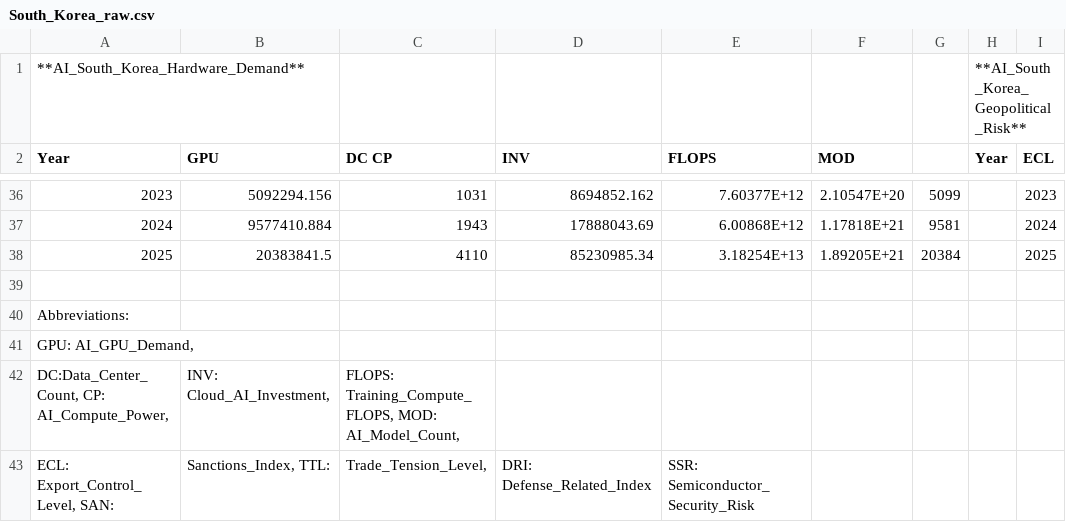
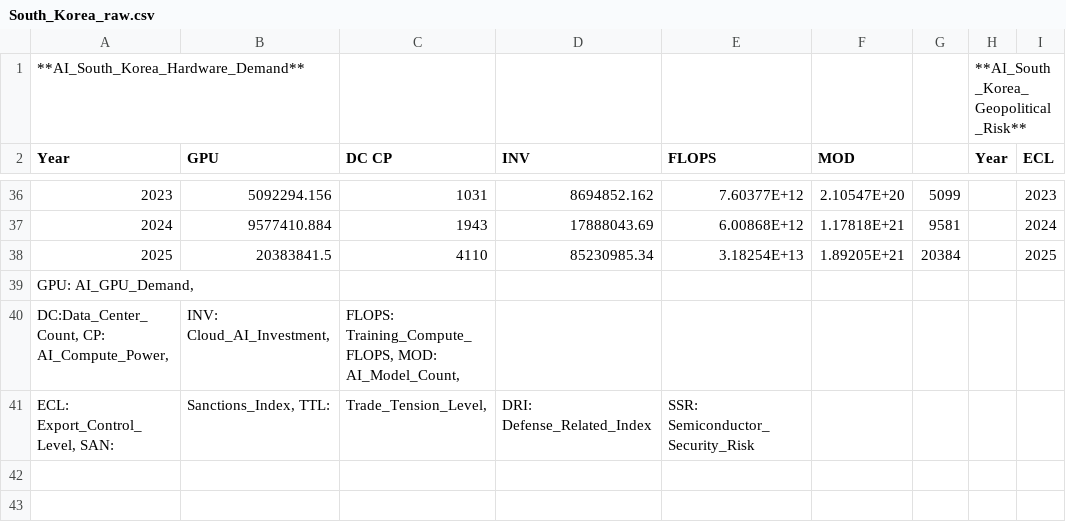
Before and after one commit to mfoumani61/Time-series_AI_hardware_demand_geopolitical_risk, a CSV file: South_Korea_raw.csv, drawn as a sheet; only a part is shown, gaps mark what is left out; rows hold the shown columns only; the diff names each change by its address in the sheet, - before the commit and + after, or states it on an @@ line.

Commit message:
Update South_Korea_raw.csv

```diff
--- a/South_Korea_raw.csv
+++ b/South_Korea_raw.csv
@@ column A (Year) renumbered in row 39 @@
-row 40: Abbreviations:
-row 41: GPU: AI_GPU_Demand,
```
